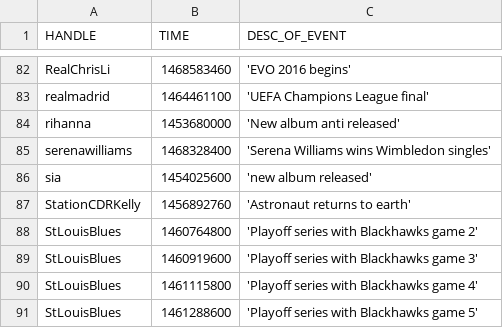
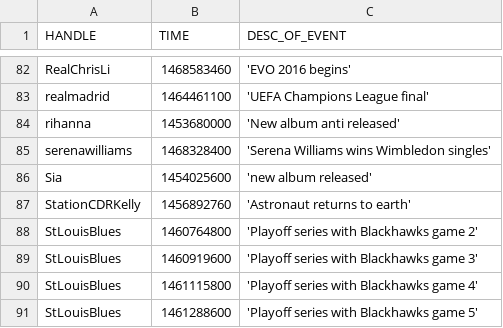
Before and after one commit to dapurv5/twitter-influence-propagation-dataset, a TSV file: EVENTS.tsv, drawn as a sheet; only a part is shown, gaps mark what is left out.

Commit message:
fixed case typo

```diff
--- a/EVENTS.tsv
+++ b/EVENTS.tsv
@@ -85,3 +85,3 @@ rihanna	1453680000	'New album anti released'
 serenawilliams	1468328400	'Serena Williams wins Wimbledon singles'
-sia	1454025600	'new album released'
+Sia	1454025600	'new album released'
 StationCDRKelly	1456892760	'Astronaut returns to earth'
```
